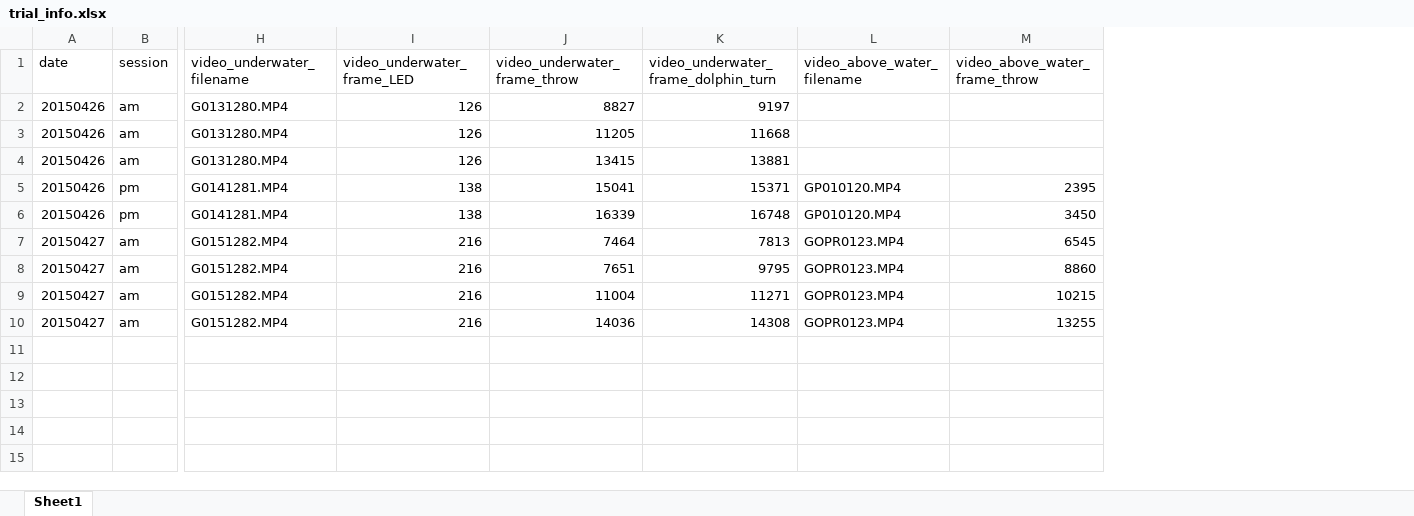
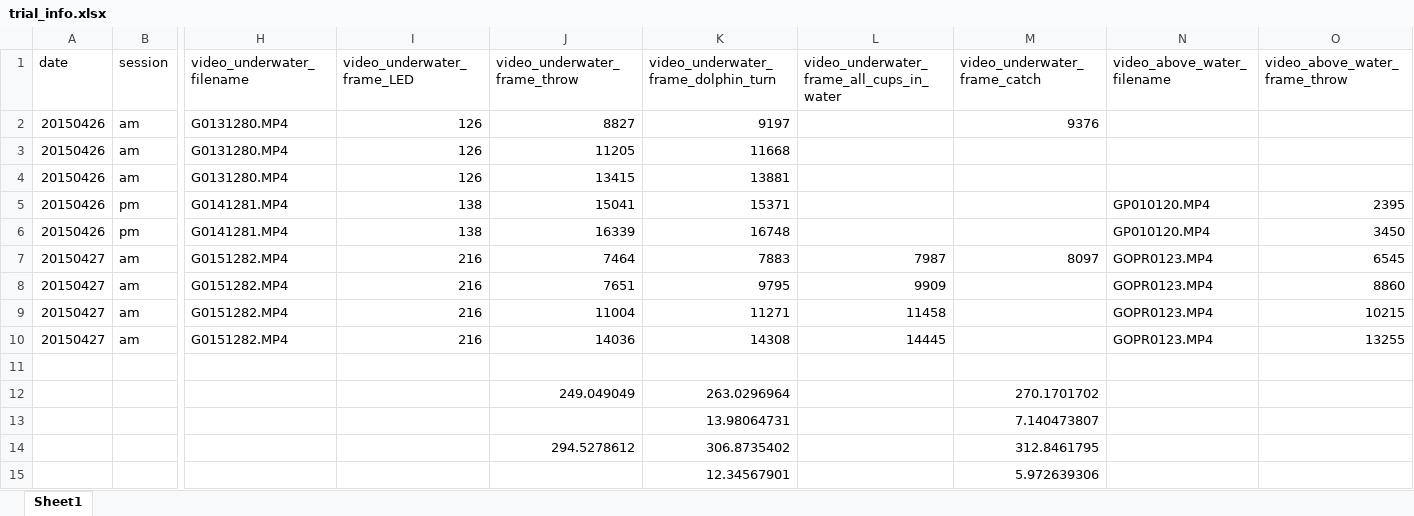
Before and after one commit to leewujung/grampus_clicks, an Excel workbook: trial_info.xlsx, sheet Sheet1, drawn as a sheet; only a part is shown, gaps mark what is left out; values as stored, in another font and other column widths than the file's, no borders; rows hold the shown columns only; the diff names each change by its address in the sheet, - before the commit and + after, or states it on an @@ line.

Commit message:
update notes and trial_info spreadsheet to include crude look of where the beamwidth change came from

```diff
--- a/trial_info.xlsx (sheet Sheet1)
+++ b/trial_info.xlsx (sheet Sheet1)
+column L, rows 1-10: video_underwater_frame_all_cups_in_water |  |  |  |  |  | 7987 | 9909 | 11458 | 14445
+column M (video_underwater_frame_catch), rows 2-7: 9376 |  |  |  |  | 8097
-K7: 7813
+K7: 7883
+row 11: (empty)
+row 12:  |  |  |  | 249.049049 | 263.0296964 |  | 270.1701702
+row 13:  |  |  |  |  | 13.98064731 |  | 7.140473807
+row 14:  |  |  |  | 294.5278612 | 306.8735402 |  | 312.8461795
+row 15:  |  |  |  |  | 12.34567901 |  | 5.972639306
```
Also changed, not shown: 1 other file.
